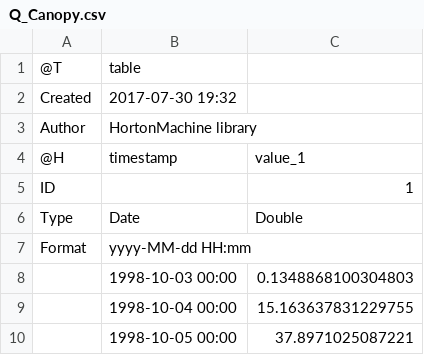
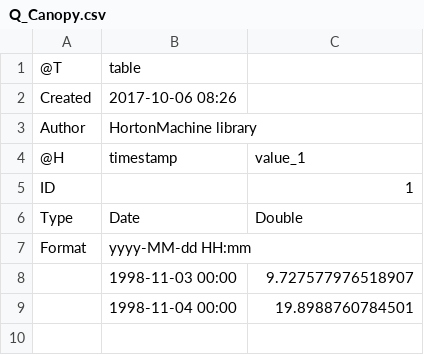
Before and after one commit to bubbobne/Embedded_Reservoir_Model-ERM, a CSV file: resources/Output/canopy/Q_Canopy.csv, drawn as a sheet.

```diff
--- a/resources/Output/canopy/Q_Canopy.csv
+++ b/resources/Output/canopy/Q_Canopy.csv
@@ -1,3 +1,3 @@
 @T,table
-Created,2017-07-30 19:32
+Created,2017-10-06 08:26
 Author,HortonMachine library
@@ -7,4 +7,3 @@ Type,Date,Double
 Format,yyyy-MM-dd HH:mm,
-,1998-10-03 00:00,0.1348868100304803
-,1998-10-04 00:00,15.163637831229755
-,1998-10-05 00:00,37.8971025087221
+,1998-11-03 00:00,9.727577976518907
+,1998-11-04 00:00,19.8988760784501
```
Also changed, not shown: resources/Input/LAI_1_daily.csv, resources/Output/canopy/ET_Canopy.csv, 8 other files.
